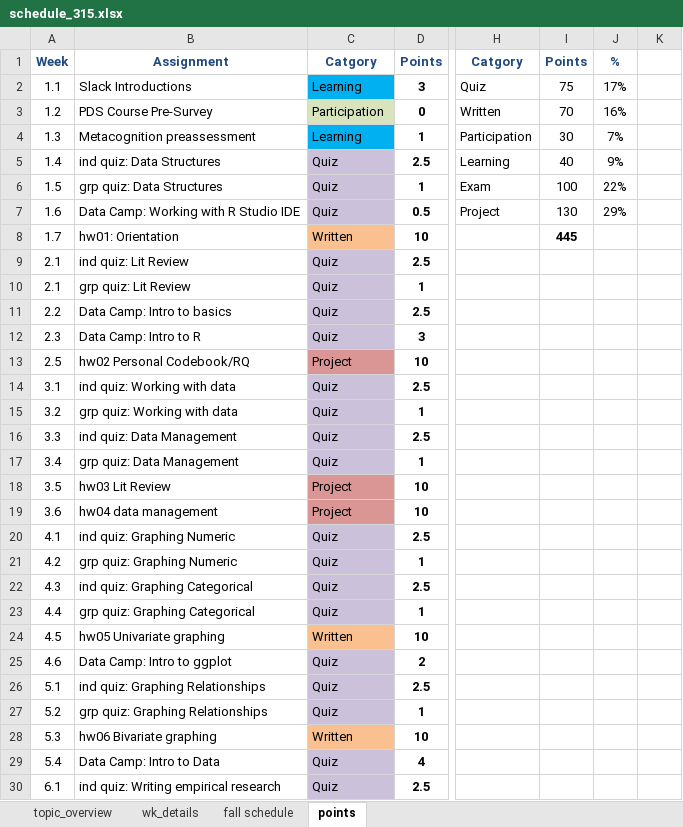
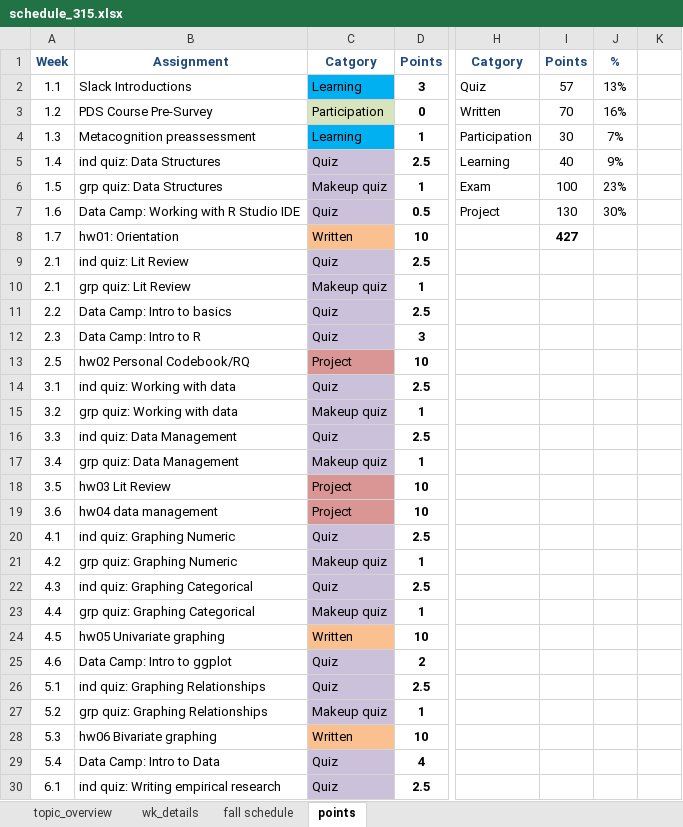
Before and after one commit to norcalbiostat/MATH315, an Excel workbook: schedule_315.xlsx, sheet points, drawn as a sheet; only a part is shown, gaps mark what is left out; values as stored, in another font and other column widths than the file's, no borders; conditional formats not drawn; the diff covers the shown part only; the diff names each change by its address in the sheet, - before the commit and + after, or states it on an @@ line.

```diff
--- a/schedule_315.xlsx (sheet points)
+++ b/schedule_315.xlsx (sheet points)
-I2: 75
+I2: 57
-J2: 17%
+J2: 13%
-C6: Quiz
+C6: Makeup quiz
-J6: 22%
+J6: 23%
-J7: 29%
+J7: 30%
-I8: 445
+I8: 427
-C10: Quiz
+C10: Makeup quiz
-C15: Quiz
+C15: Makeup quiz
-C17: Quiz
+C17: Makeup quiz
-C21: Quiz
+C21: Makeup quiz
-C23: Quiz
+C23: Makeup quiz
-C27: Quiz
+C27: Makeup quiz
```
Also changed, not shown: 11 edited cells elsewhere in this sheet, 2 other files.
